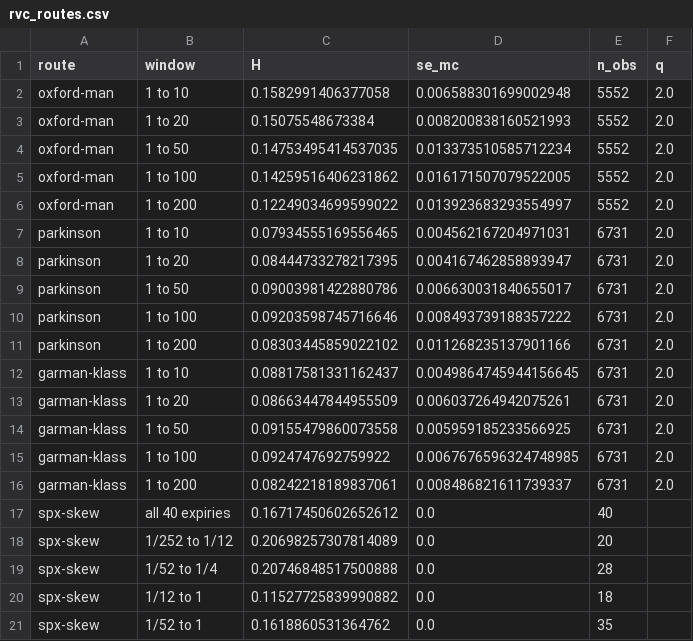
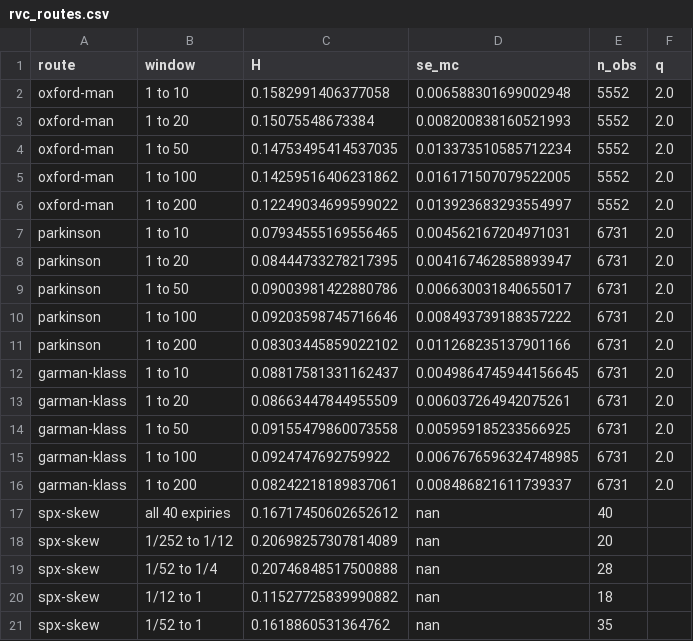
Before and after one commit to coreyjpritchard/rough-volatility, a CSV file: docs/figures/rvc_routes.csv, drawn as a sheet.

```diff
--- a/docs/figures/rvc_routes.csv
+++ b/docs/figures/rvc_routes.csv
@@ -16,6 +16,6 @@ garman-klass,1 to 100,0.0924747692759922,0.0067676596324748985,6731,2.0
 garman-klass,1 to 200,0.08242218189837061,0.008486821611739337,6731,2.0
-spx-skew,all 40 expiries,0.16717450602652612,0.0,40,
-spx-skew,1/252 to 1/12,0.20698257307814089,0.0,20,
-spx-skew,1/52 to 1/4,0.20746848517500888,0.0,28,
-spx-skew,1/12 to 1,0.11527725839990882,0.0,18,
-spx-skew,1/52 to 1,0.1618860531364762,0.0,35,
+spx-skew,all 40 expiries,0.16717450602652612,nan,40,
+spx-skew,1/252 to 1/12,0.20698257307814089,nan,20,
+spx-skew,1/52 to 1/4,0.20746848517500888,nan,28,
+spx-skew,1/12 to 1,0.11527725839990882,nan,18,
+spx-skew,1/52 to 1,0.1618860531364762,nan,35,
```
Also changed, not shown: 5 other files.
